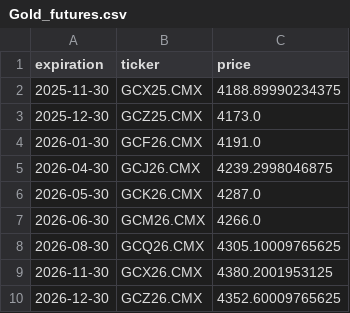
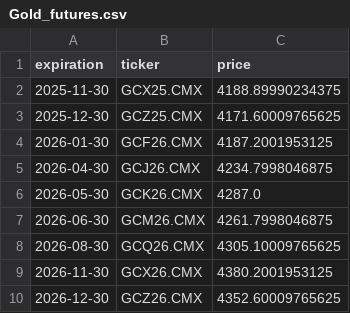
Before and after one commit to Gab1trs/Market-Dashboard, a CSV file: futures/Gold_futures.csv, drawn as a sheet.

```diff
--- a/futures/Gold_futures.csv
+++ b/futures/Gold_futures.csv
@@ -2,7 +2,7 @@ expiration,ticker,price
 2025-11-30,GCX25.CMX,4188.89990234375
-2025-12-30,GCZ25.CMX,4173.0
-2026-01-30,GCF26.CMX,4191.0
-2026-04-30,GCJ26.CMX,4239.2998046875
+2025-12-30,GCZ25.CMX,4171.60009765625
+2026-01-30,GCF26.CMX,4187.2001953125
+2026-04-30,GCJ26.CMX,4234.7998046875
 2026-05-30,GCK26.CMX,4287.0
-2026-06-30,GCM26.CMX,4266.0
+2026-06-30,GCM26.CMX,4261.7998046875
 2026-08-30,GCQ26.CMX,4305.10009765625
```
Also changed, not shown: data/Inflation_Bond_data.csv, data/SPY_data.csv, 9 other files.
